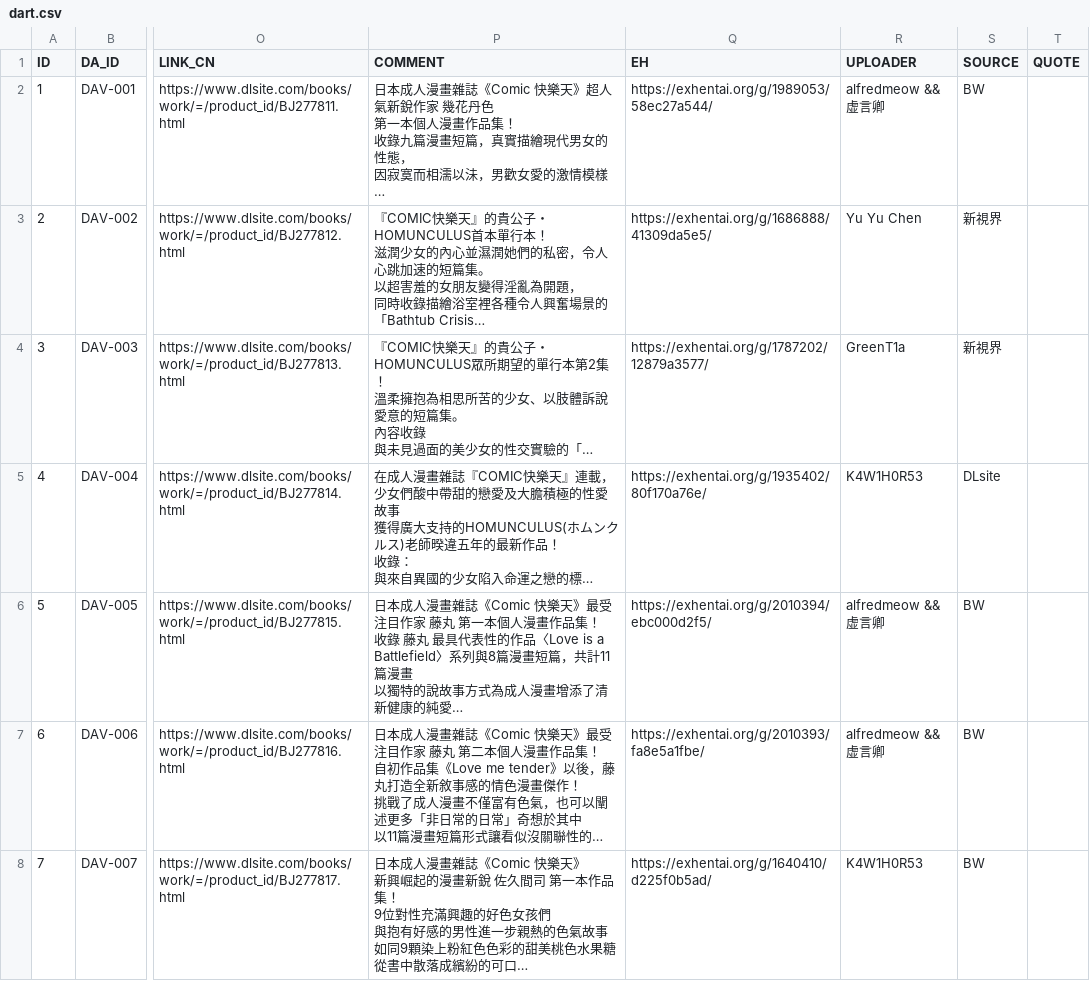
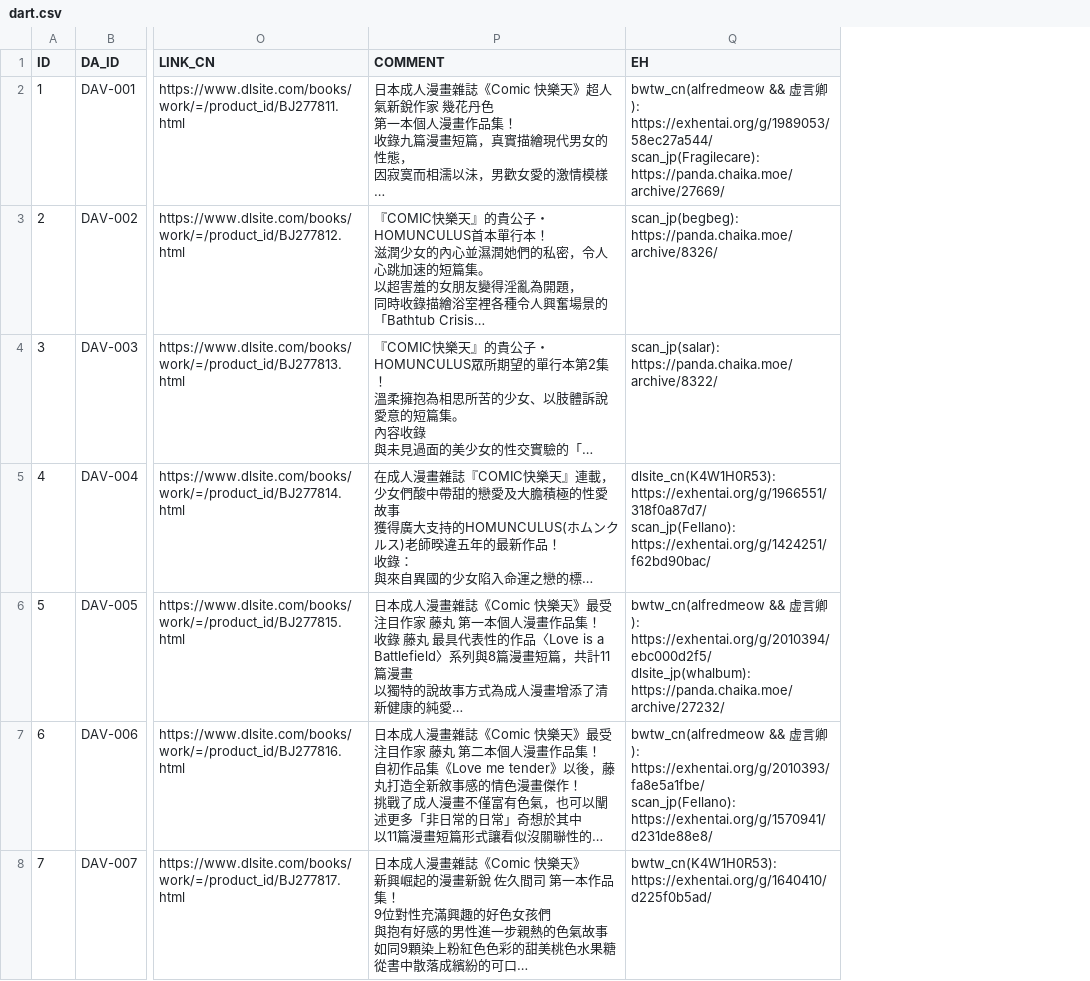
Before and after one commit to K4W1H0R53/tankoubon, a CSV file: dart.csv, drawn as a sheet; only a part is shown, gaps mark what is left out; long unchanged cells end in …; ↵ is a line break in a cell; the diff covers the shown part only; the diff names each change by its address in the sheet, - before the commit and + after, or states it on an @@ line.

Commit message:
Update dart.csv

```diff
--- a/dart.csv
+++ b/dart.csv
-column R (UPLOADER), rows 2-8: alfredmeow && 虚言卿 | Yu Yu Chen | GreenT1a | K4W1H0R53 | alfredmeow && 虚言卿 | alfredmeow && 虚言卿 | K4W1H0R53
-column S (SOURCE), rows 2-8: BW | 新視界 | 新視界 | DLsite | BW | BW | BW
-column T (QUOTE), empty
-Q2 (EH): https://exhentai.org/g/1989053/58ec27a544/
+Q2 (EH): bwtw_cn(alfredmeow && 虚言卿): https://exhentai.org/g/1989053/58ec27a544/ ↵ scan_jp(Fragilecare): https://panda.chaika.moe/archive/27669/
-Q3 (EH): https://exhentai.org/g/1686888/41309da5e5/
+Q3 (EH): scan_jp(begbeg): https://panda.chaika.moe/archive/8326/
-Q4 (EH): https://exhentai.org/g/1787202/12879a3577/
+Q4 (EH): scan_jp(salar): https://panda.chaika.moe/archive/8322/
-Q5 (EH): https://exhentai.org/g/1935402/80f170a76e/
+Q5 (EH): dlsite_cn(K4W1H0R53): https://exhentai.org/g/1966551/318f0a87d7/ ↵ scan_jp(Fellano): https://exhentai.org/g/1424251/f62bd90bac/
-Q6 (EH): https://exhentai.org/g/2010394/ebc000d2f5/
+Q6 (EH): bwtw_cn(alfredmeow && 虚言卿): https://exhentai.org/g/2010394/ebc000d2f5/ ↵ dlsite_jp(whalbum): https://panda.chaika.moe/archive/27232/
-Q7 (EH): https://exhentai.org/g/2010393/fa8e5a1fbe/
+Q7 (EH): bwtw_cn(alfredmeow && 虚言卿): https://exhentai.org/g/2010393/fa8e5a1fbe/ ↵ scan_jp(Fellano): https://exhentai.org/g/1570941/d231de88e8/
-Q8 (EH): https://exhentai.org/g/1640410/d225f0b5ad/
+Q8 (EH): bwtw_cn(K4W1H0R53): https://exhentai.org/g/1640410/d225f0b5ad/
```
Also changed, not shown: 19 edited cells elsewhere in this file.
